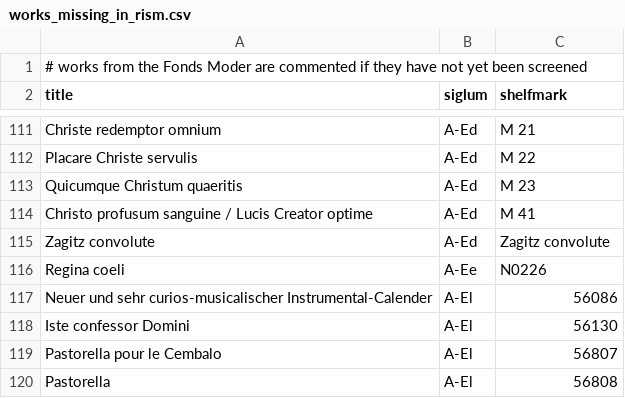
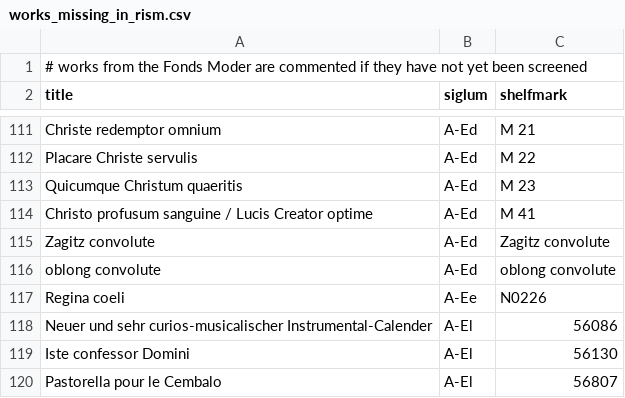
Before and after one commit to edition-esser-skala/werner-catalogue-of-works, a CSV file: data/works_missing_in_rism.csv, drawn as a sheet; only a part is shown, gaps mark what is left out; the shorter side is filled out with more unchanged rows; the diff names each change by its address in the sheet, - before the commit and + after, or states it on an @@ line.

```diff
--- a/data/works_missing_in_rism.csv
+++ b/data/works_missing_in_rism.csv
+row 116: oblong convolute | A-Ed | oblong convolute
```
Also changed, not shown: data/catalogue_works.csv, 13 other files.
